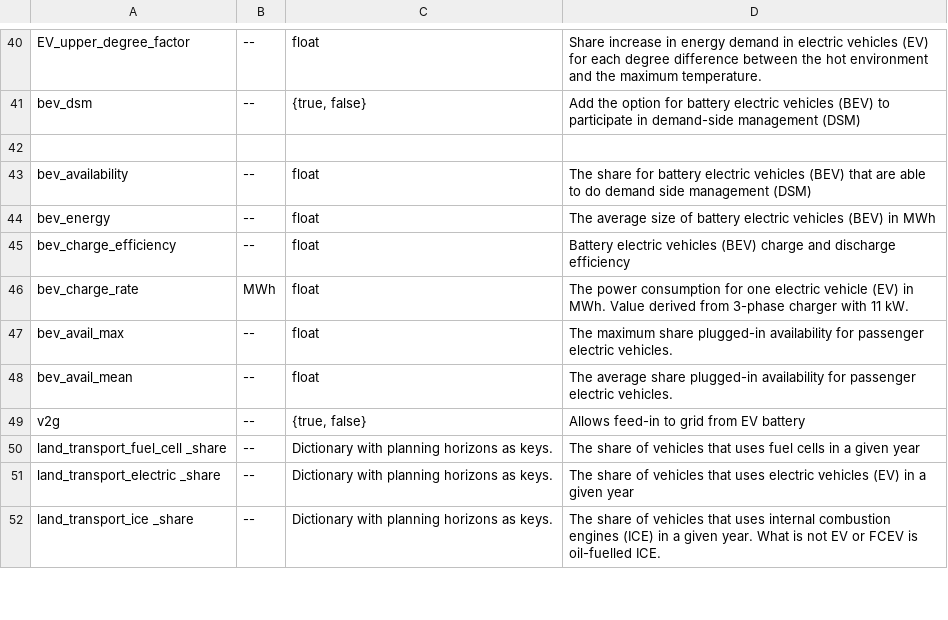
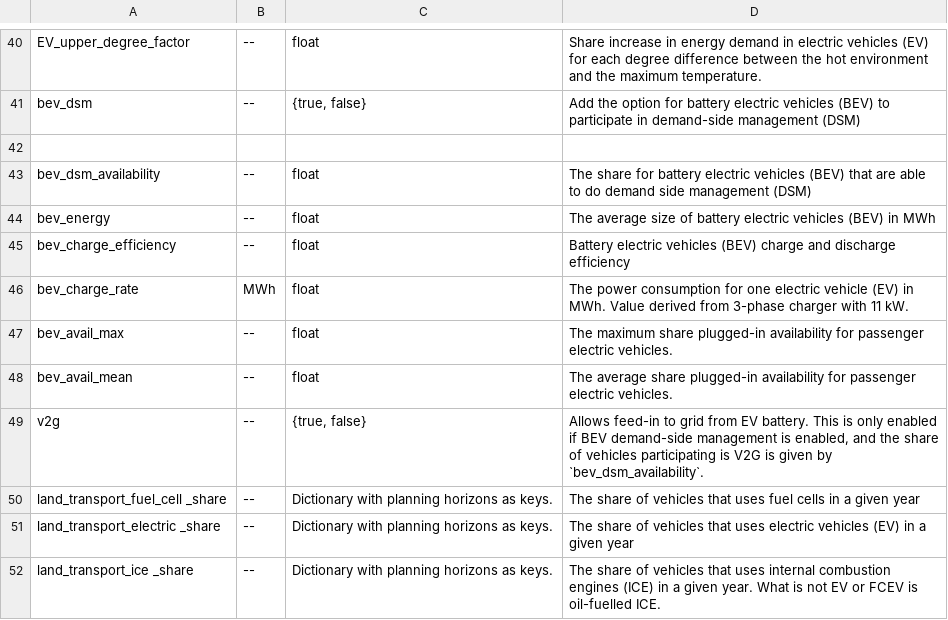
Before and after one commit to AGGM-AG/pypsa-at, a CSV file: doc/configtables/sector.csv, drawn as a sheet; only a part is shown, gaps mark what is left out.

Commit message:
Bugfix: limit number of vehicles participating in V2G by dsm rate (#1423)
Moreover, V2G is now only enabled if demand-side-management (DSM) is also
enabled; V2G had no effect without DSM anyway.

Finally, rename the `bev_availability` option to
`bev_dsm_availability` to avoid confusion with time-dependent BEV
charge/discharge availability profiles, which are also referred to as
`bev_availability` elsewhere.

```diff
--- a/doc/configtables/sector.csv
+++ b/doc/configtables/sector.csv
@@ -42,3 +42,3 @@ bev_dsm,--,"{true, false}",Add the option for battery electric vehicles (BEV) to
 ,,,
-bev_availability,--,float,The share for battery electric vehicles (BEV) that are able to do demand side management (DSM)
+bev_dsm_availability,--,float,The share for battery electric vehicles (BEV) that are able to do demand side management (DSM)
 bev_energy,--,float,The average size of battery electric vehicles (BEV) in MWh
@@ -48,3 +48,3 @@ bev_avail_max,--,float,The maximum share plugged-in availability for passenger e
 bev_avail_mean,--,float,The average share plugged-in availability for passenger electric vehicles.
-v2g,--,"{true, false}",Allows feed-in to grid from EV battery
+v2g,--,"{true, false}","Allows feed-in to grid from EV battery. This is only enabled if BEV demand-side management is enabled, and the share of vehicles participating is V2G is given by `bev_dsm_availability`."
 land_transport_fuel_cell _share,--,Dictionary with planning horizons as keys.,The share of vehicles that uses fuel cells in a given year
```
Also changed, not shown: 3 other files.
